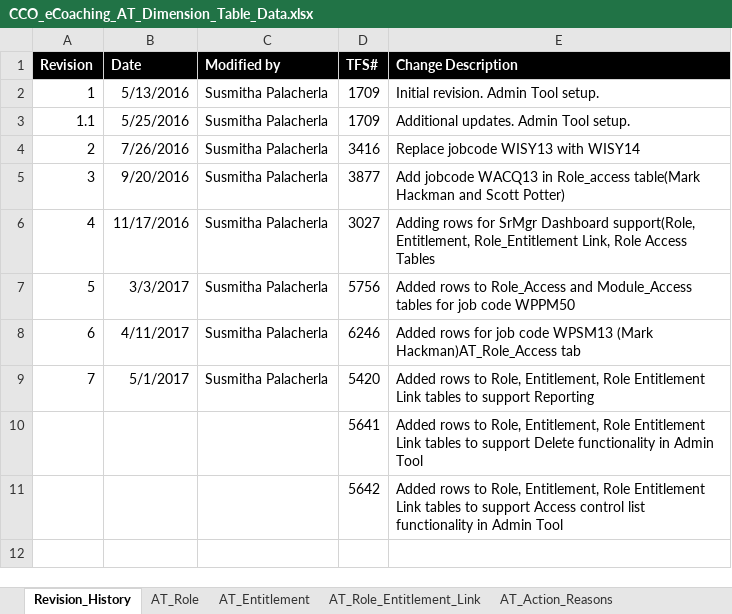
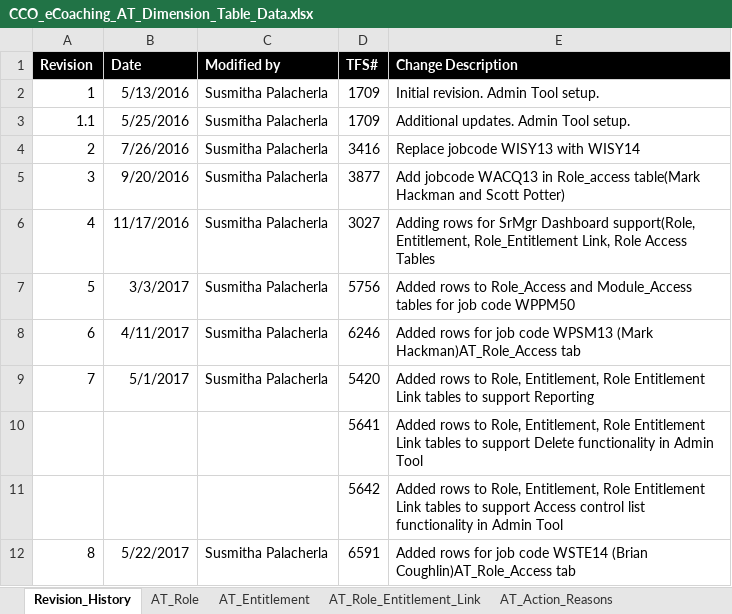
Before and after one commit to maximus-cco/eCoaching_V2_Bak, an Excel workbook: Design/DD/DB/CCO_eCoaching_AT_Dimension_Table_Data.xlsx, sheet Revision_History, drawn as a sheet; values as stored, in another font and other column widths than the file's, no borders; the diff names each change by its address in the sheet, - before the commit and + after, or states it on an @@ line.

Commit message:
Updates for TFS 6591 to add Brian Coughlins job code to AT_Role_Access table.
git-tfs-id: [https://tfs.omnicloud.local/tfs/cco%20program/]$/eCoaching_V2;C37555

```diff
--- a/Design/DD/DB/CCO_eCoaching_AT_Dimension_Table_Data.xlsx (sheet Revision_History)
+++ b/Design/DD/DB/CCO_eCoaching_AT_Dimension_Table_Data.xlsx (sheet Revision_History)
+row 12: 8 | 5/22/2017 | Susmitha Palacherla | 6591 | Added rows for job code WSTE14 (Brian Coughlin)AT_Role_Access tab
```
Also changed, not shown: sheet AT_Role_Access.
